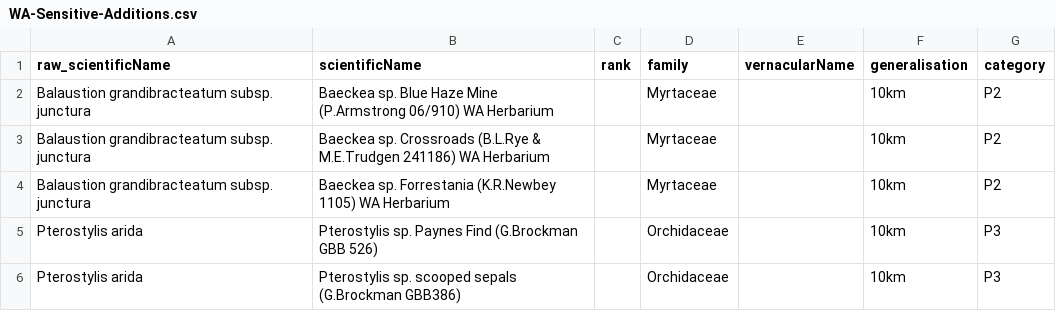
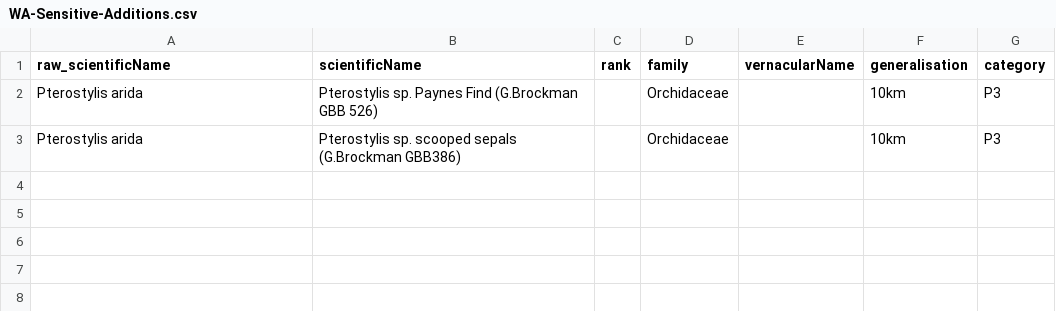
Before and after one commit to AtlasOfLivingAustralia/authoritative-lists, a CSV file: automated-processes/updateConservationSensitive/Additions/WA-Sensitive-Additions.csv, drawn as a sheet.

```diff
--- a/automated-processes/updateConservationSensitive/Additions/WA-Sensitive-Additions.csv
+++ b/automated-processes/updateConservationSensitive/Additions/WA-Sensitive-Additions.csv
@@ -1,5 +1,2 @@
 raw_scientificName,scientificName,rank,family,vernacularName,generalisation,category
-Balaustion grandibracteatum subsp. junctura,Baeckea sp. Blue Haze Mine (P.Armstrong 06/910) WA Herbarium,,Myrtaceae,,10km,P2
-Balaustion grandibracteatum subsp. junctura,Baeckea sp. Crossroads (B.L.Rye & M.E.Trudgen 241186) WA Herbarium,,Myrtaceae,,10km,P2
-Balaustion grandibracteatum subsp. junctura,Baeckea sp. Forrestania (K.R.Newbey 1105) WA Herbarium,,Myrtaceae,,10km,P2
 Pterostylis arida,Pterostylis sp. Paynes Find (G.Brockman GBB 526),,Orchidaceae,,10km,P3
```
Also changed, not shown: automated-processes/updateConservationSensitive/Additions/WA-Conservation-Additions.csv, automated-processes/updateConservationSensitive/Changes/VIC-Conservation-Changes.csv, 5 other files.
